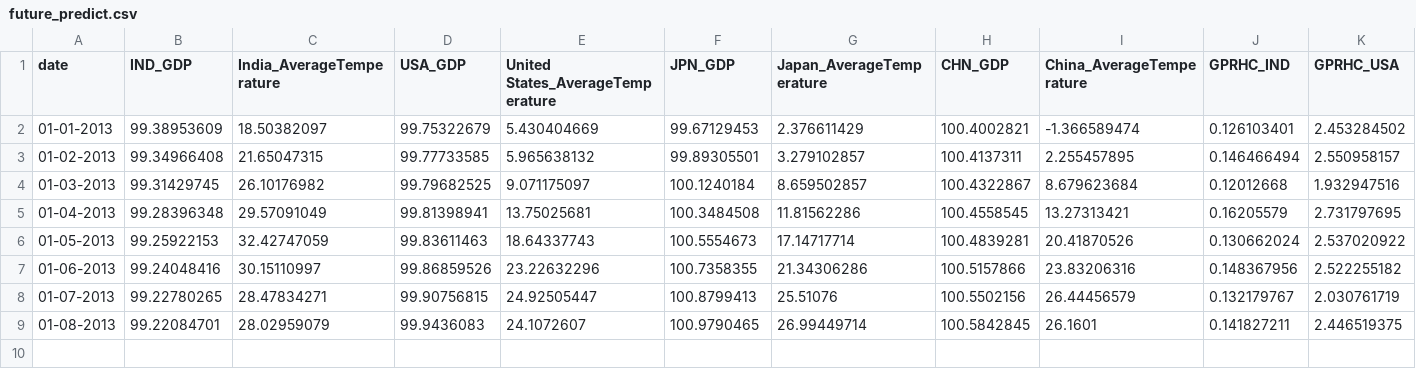
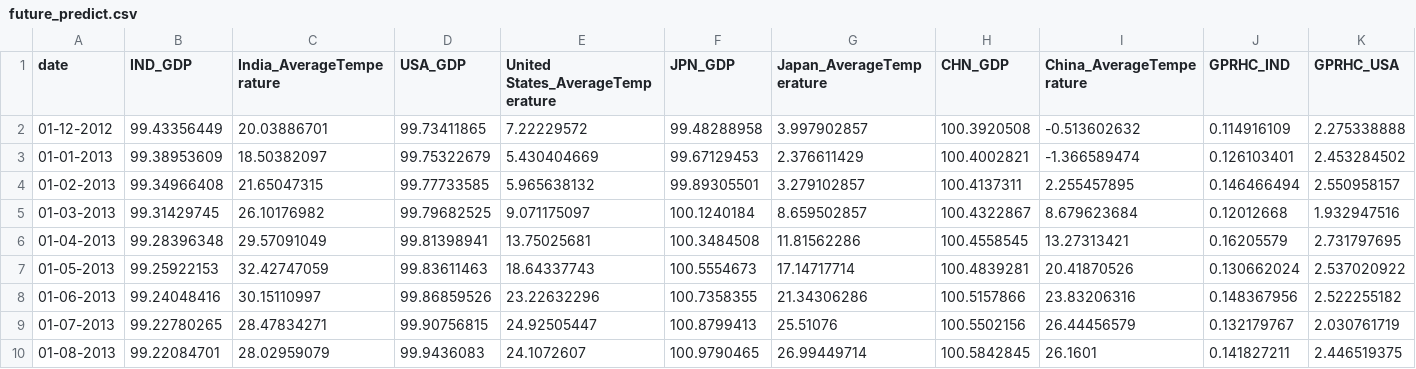
Before and after one commit to hritwij-shrivastava/GoldForecastTSMixer, a CSV file: dataset/future_predict.csv, drawn as a sheet; only a part is shown; rows hold the shown columns only; the diff names each change by its address in the sheet, - before the commit and + after, or states it on an @@ line.

Commit message:
added future data

```diff
--- a/dataset/future_predict.csv
+++ b/dataset/future_predict.csv
+row 2: 01-12-2012 | 99.43356449 | 20.03886701 | 99.73411865 | 7.22229572 | 99.48288958 | 3.997902857 | 100.3920508 | -0.513602632 | 0.114916109 | 2.275338888
```
